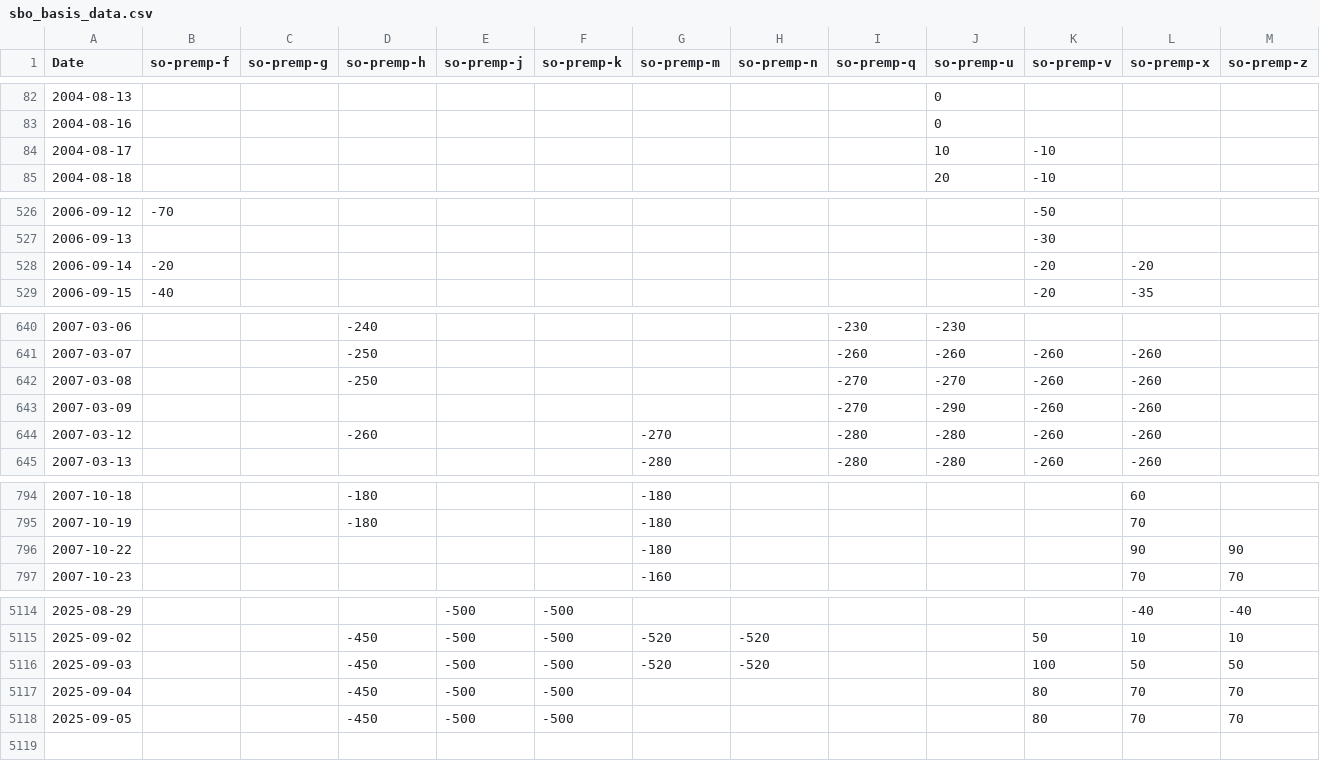
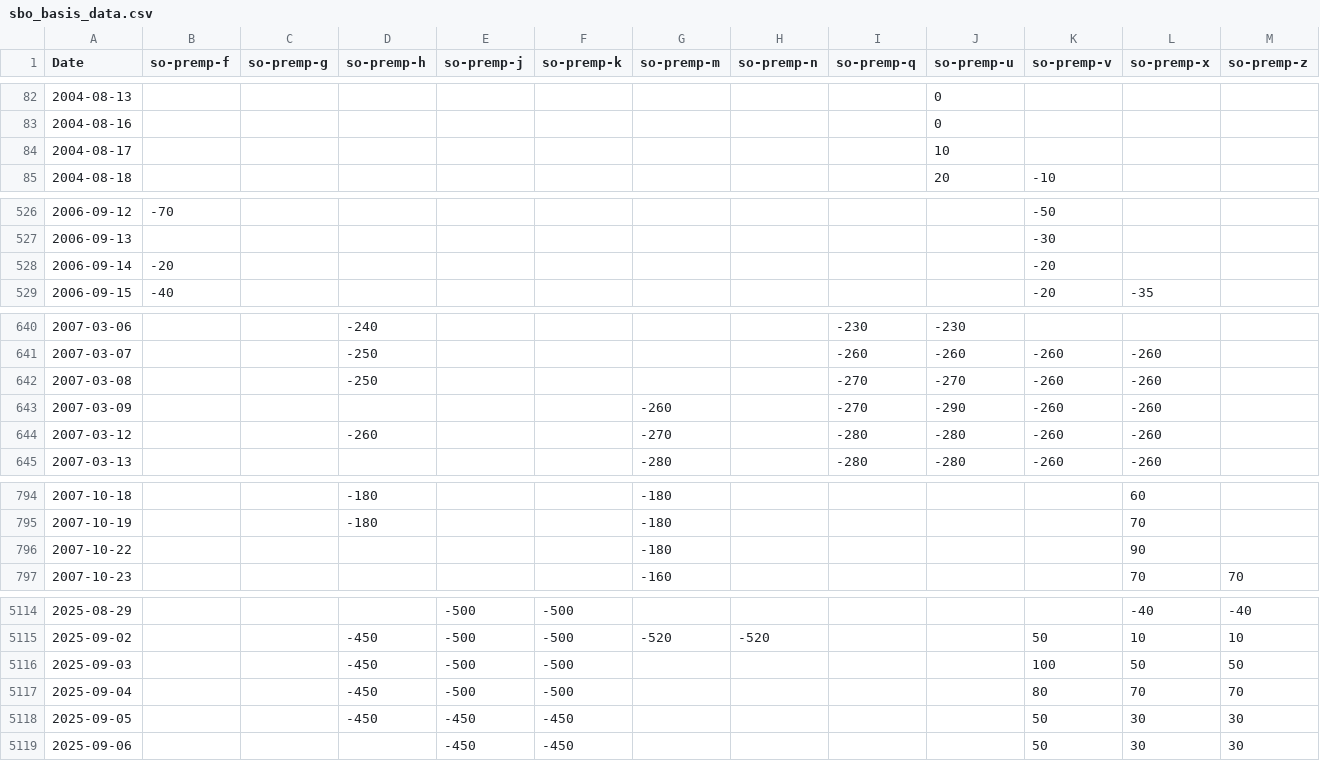
Before and after one commit to rossi-diego/market-monitor, a CSV file: data/sbo_basis_data.csv, drawn as a sheet; only a part is shown, gaps mark what is left out; the diff covers the shown part only.

```diff
--- a/data/sbo_basis_data.csv
+++ b/data/sbo_basis_data.csv
@@ -83,3 +83,3 @@ Date,so-premp-f,so-premp-g,so-premp-h,so-premp-j,so-premp-k,so-premp-m,so-premp-
 2004-08-16,,,,,,,,,0,,,
-2004-08-17,,,,,,,,,10,-10,,
+2004-08-17,,,,,,,,,10,,,
 2004-08-18,,,,,,,,,20,-10,,
@@ -527,3 +527,3 @@ Date,so-premp-f,so-premp-g,so-premp-h,so-premp-j,so-premp-k,so-premp-m,so-premp-
 2006-09-13,,,,,,,,,,-30,,
-2006-09-14,-20,,,,,,,,,-20,-20,
+2006-09-14,-20,,,,,,,,,-20,,
 2006-09-15,-40,,,,,,,,,-20,-35,
@@ -642,3 +642,3 @@ Date,so-premp-f,so-premp-g,so-premp-h,so-premp-j,so-premp-k,so-premp-m,so-premp-
 2007-03-08,,,-250,,,,,-270,-270,-260,-260,
-2007-03-09,,,,,,,,-270,-290,-260,-260,
+2007-03-09,,,,,,-260,,-270,-290,-260,-260,
 2007-03-12,,,-260,,,-270,,-280,-280,-260,-260,
@@ -795,3 +795,3 @@ Date,so-premp-f,so-premp-g,so-premp-h,so-premp-j,so-premp-k,so-premp-m,so-premp-
 2007-10-19,,,-180,,,-180,,,,,70,
-2007-10-22,,,,,,-180,,,,,90,90
+2007-10-22,,,,,,-180,,,,,90,
 2007-10-23,,,,,,-160,,,,,70,70
@@ -5115,4 +5115,5 @@ Date,so-premp-f,so-premp-g,so-premp-h,so-premp-j,so-premp-k,so-premp-m,so-premp-
 2025-09-02,,,-450,-500,-500,-520,-520,,,50,10,10
-2025-09-03,,,-450,-500,-500,-520,-520,,,100,50,50
+2025-09-03,,,-450,-500,-500,,,,,100,50,50
 2025-09-04,,,-450,-500,-500,,,,,80,70,70
-2025-09-05,,,-450,-500,-500,,,,,80,70,70
+2025-09-05,,,-450,-450,-450,,,,,50,30,30
+2025-09-06,,,,-450,-450,,,,,50,30,30
```
Also changed, not shown: 3 edited cells elsewhere in this file, data/commodities_data.csv, 1 other file.
